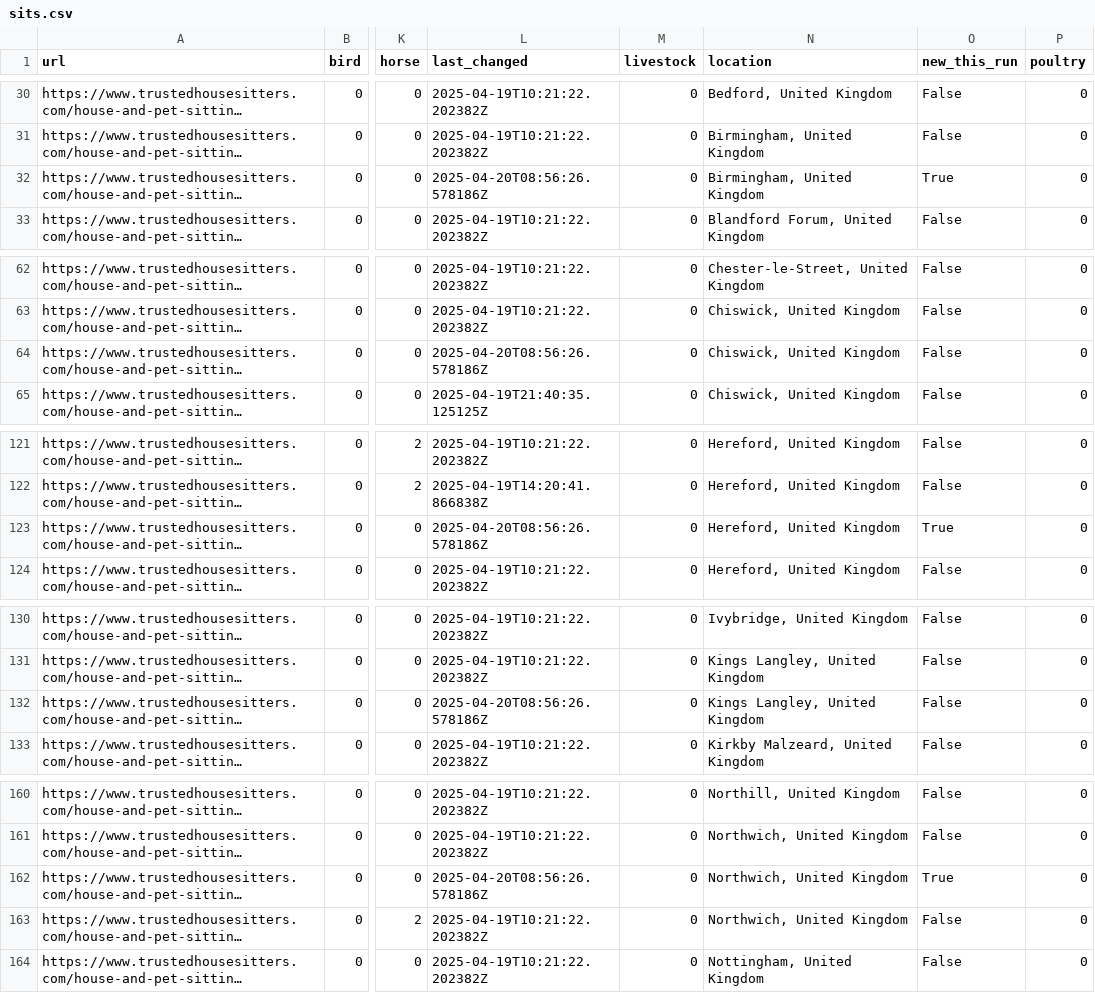
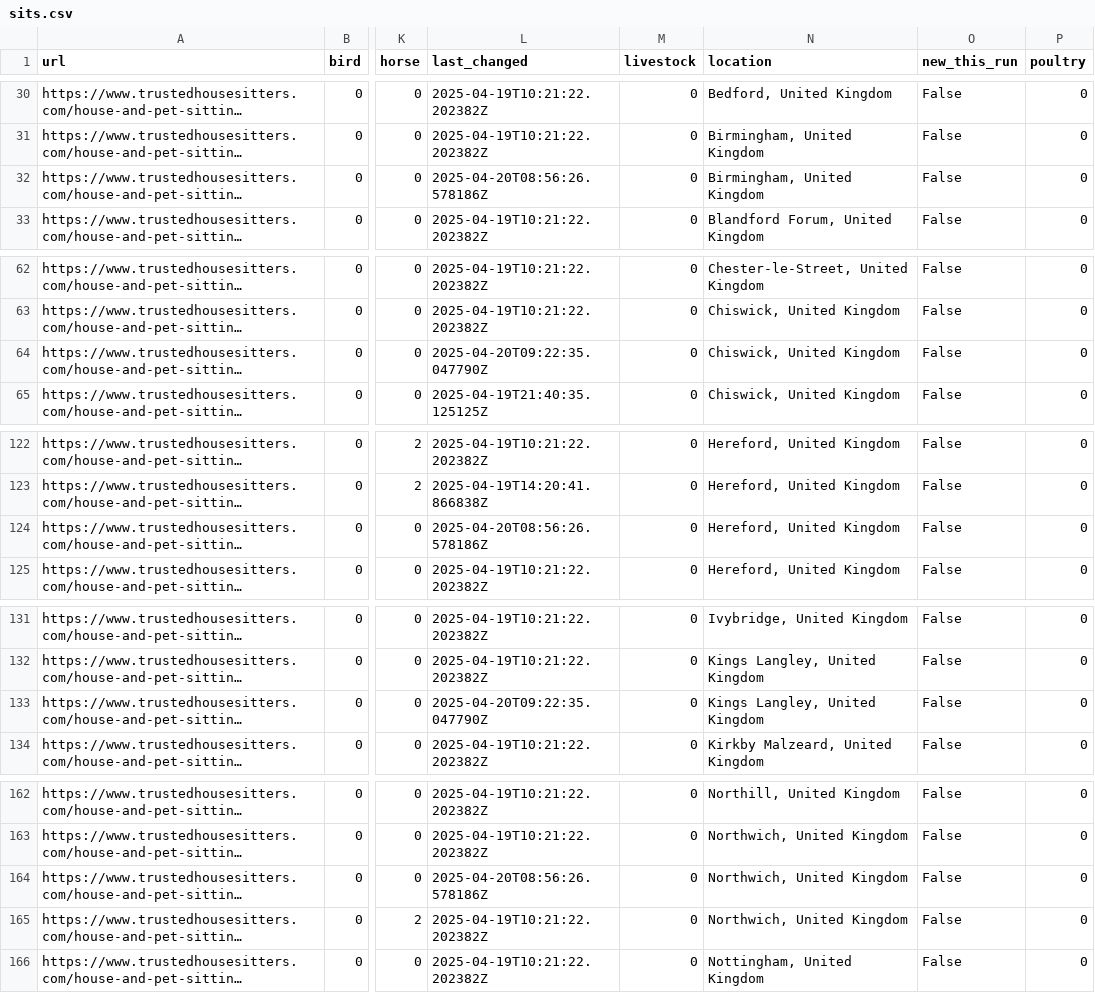
Before and after one commit to Owen-Graham/TrustHouseSittersAlerts, a CSV file: sits.csv, drawn as a sheet; only a part is shown, gaps mark what is left out; long unchanged cells end in …; addresses are those after the commit; the diff covers the shown part only; the diff names each change by its address in the sheet, - before the commit and + after, or states it on an @@ line.

```diff
--- a/sits.csv
+++ b/sits.csv
-O32 (new_this_run): True
+O32 (new_this_run): False
-L64 (last_changed): 2025-04-20T08:56:26.578186Z
+L64 (last_changed): 2025-04-20T09:22:35.047790Z
-O124 (new_this_run): True
+O124 (new_this_run): False
-L133 (last_changed): 2025-04-20T08:56:26.578186Z
+L133 (last_changed): 2025-04-20T09:22:35.047790Z
-O164 (new_this_run): True
+O164 (new_this_run): False
```
Also changed, not shown: 2 added rows and 7 edited cells elsewhere in this file, 1 other file.
